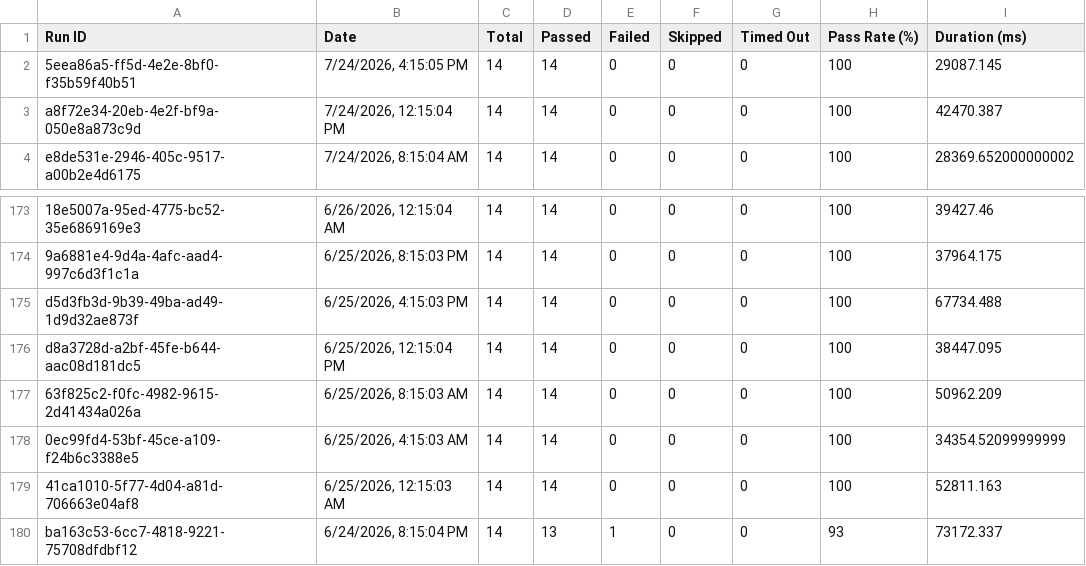
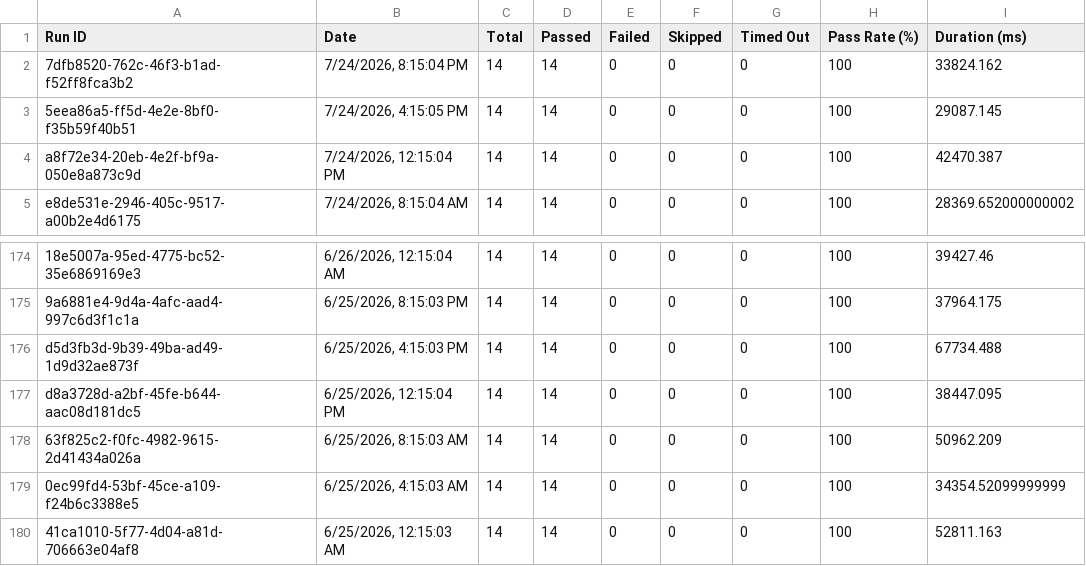
Before and after one commit to Shunyalabsai/asksam-automation, a CSV file: docs/exports/all-runs-summary.csv, drawn as a sheet; only a part is shown, gaps mark what is left out.

```diff
--- a/docs/exports/all-runs-summary.csv
+++ b/docs/exports/all-runs-summary.csv
@@ -1,2 +1,3 @@
 Run ID,Date,Total,Passed,Failed,Skipped,Timed Out,Pass Rate (%),Duration (ms)
+"7dfb8520-762c-46f3-b1ad-f52ff8fca3b2","7/24/2026, 8:15:04 PM",14,14,0,0,0,100,33824.162
 "5eea86a5-ff5d-4e2e-8bf0-f35b59f40b51","7/24/2026, 4:15:05 PM",14,14,0,0,0,100,29087.145
@@ -179,2 +180 @@ Run ID,Date,Total,Passed,Failed,Skipped,Timed Out,Pass Rate (%),Duration (ms)
 "41ca1010-5f77-4d04-a81d-706663e04af8","6/25/2026, 12:15:03 AM",14,14,0,0,0,100,52811.163
-"ba163c53-6cc7-4818-9221-75708dfdbf12","6/24/2026, 8:15:04 PM",14,13,1,0,0,93,73172.337
```
Also changed, not shown: docs/exports/current-run.csv, 16 other files.
